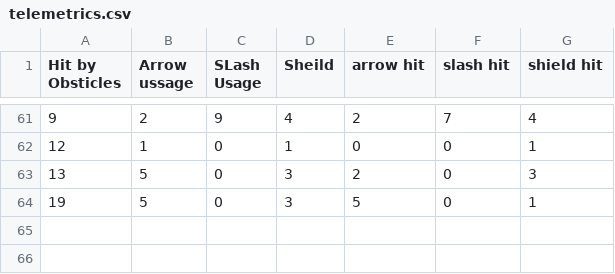
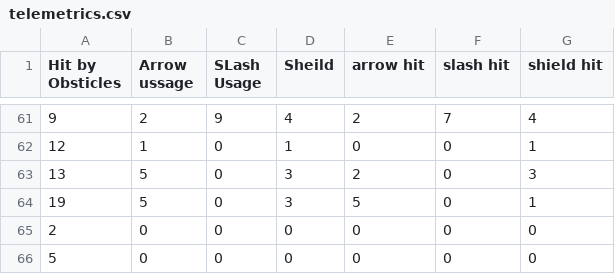
Before and after one commit to RamilHinshaw/ICT-GameJam-SU-2021, a CSV file: Assets/telemetrics.csv, drawn as a sheet; only a part is shown, gaps mark what is left out.

```diff
--- a/Assets/telemetrics.csv
+++ b/Assets/telemetrics.csv
@@ -64 +64,3 @@ Hit by Obsticles,Arrow ussage,SLash Usage,Sheild,arrow hit,slash hit,shield hit
 19,5,0,3,5,0,1
+2,0,0,0,0,0,0
+5,0,0,0,0,0,0
```
Also changed, not shown: 46 other files.
